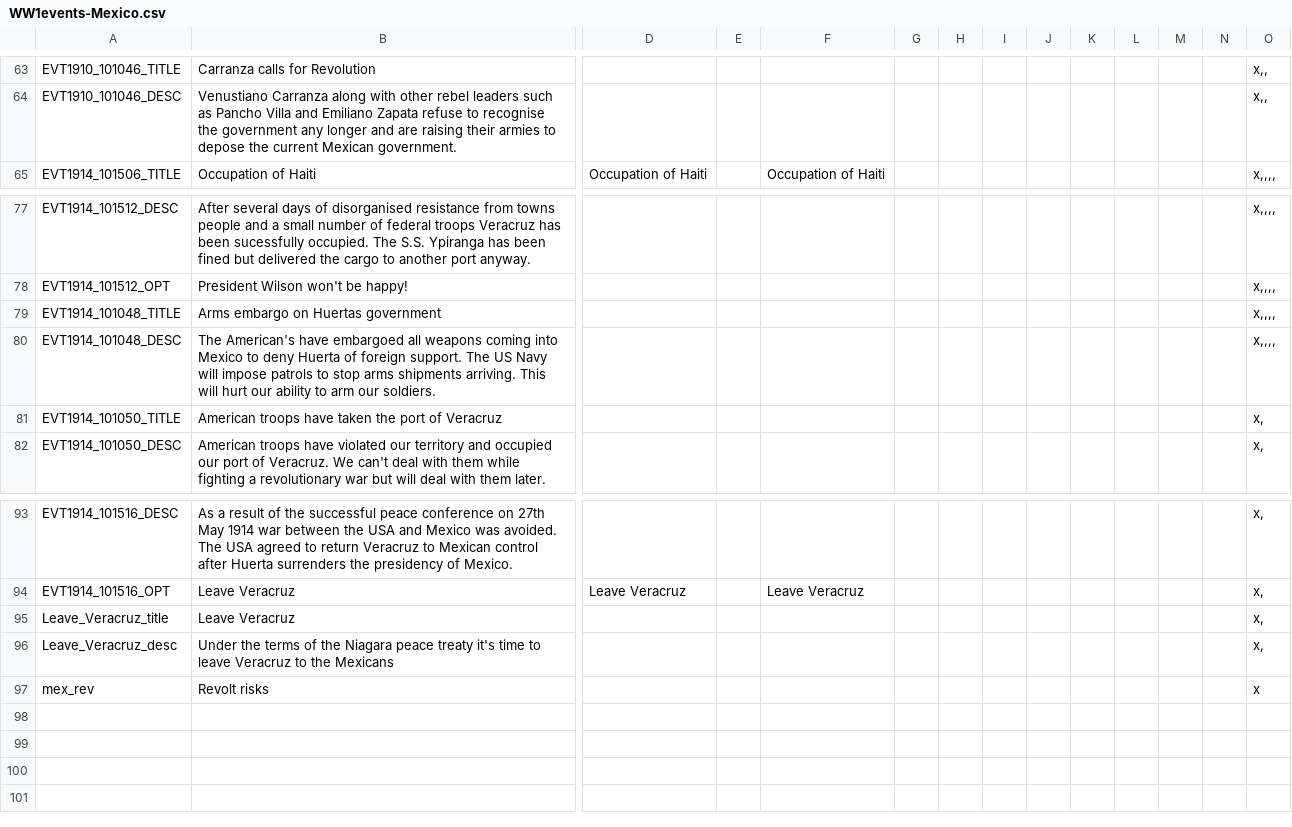
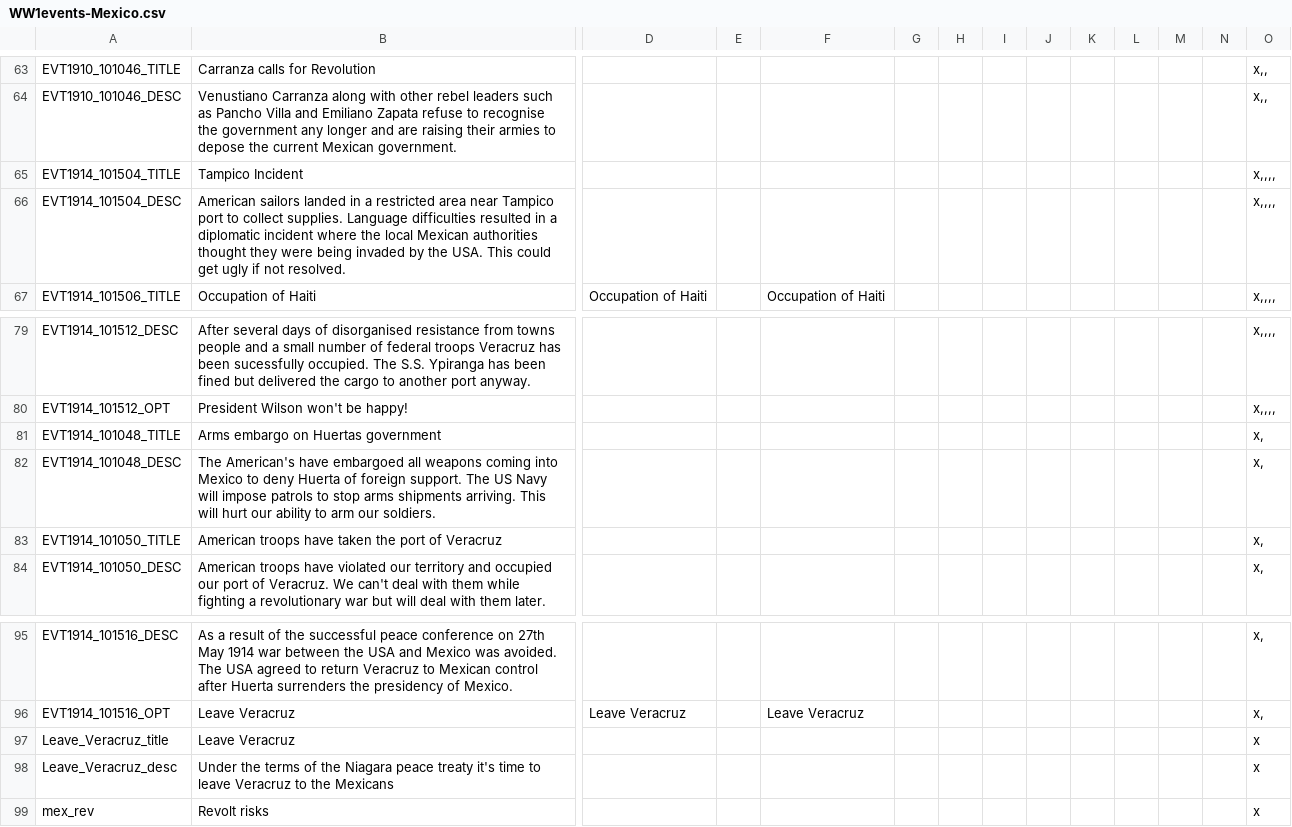
Before and after one commit to dthird3/ww1tfh, a CSV file: localisation/WW1events-Mexico.csv, drawn as a sheet; only a part is shown, gaps mark what is left out; addresses are those after the commit; rows hold the shown columns only; the diff names each change by its address in the sheet, - before the commit and + after, or states it on an @@ line.

```diff
--- a/localisation/WW1events-Mexico.csv
+++ b/localisation/WW1events-Mexico.csv
+row 65: EVT1914_101504_TITLE | Tampico Incident |  |  |  |  |  |  |  |  |  |  |  | x,,,,
+row 66: EVT1914_101504_DESC | American sailors landed in a restricted area near Tampico port to collect supplies. Language difficulties resulted in a diplomatic incident where the local Mexican authorities thought they were being invaded by the USA. This could get ugly if not resolved. |  |  |  |  |  |  |  |  |  |  |  | x,,,,
-O81:O82: x,,,,
+O81:O82: x,
-O97:O98: x,
+O97:O98: x
```
Also changed, not shown: zzz_tools/Audax.Validator/Data/EventInfo.csv, 17 other files.
